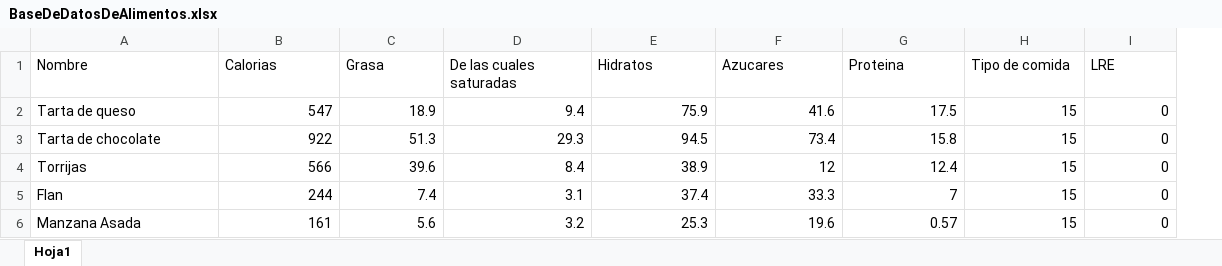
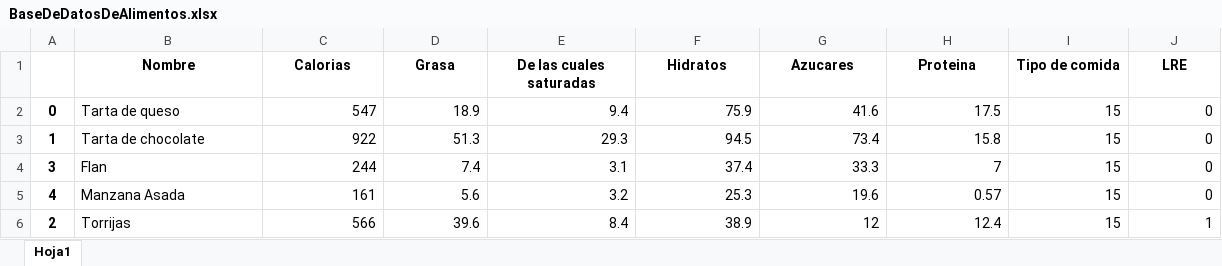
Before and after one commit to jct0024/HealthApp, an Excel workbook: BaseDeDatosDeAlimentos.xlsx, sheet Hoja1, drawn as a sheet; values as stored, in another font and other column widths than the file's, no borders; removed rows and columns are numbered as before the commit, all else as after; the diff names each change by its address in the sheet, - before the commit and + after, or states it on an @@ line.

Commit message:
Guardar datos en xlsx
Con la librería Pandas,  por fin, se consigue guardar los datos de nuevo en el archivo Excel, y ordenar los alimentos según preferencias.

```diff
--- a/BaseDeDatosDeAlimentos.xlsx (sheet Hoja1)
+++ b/BaseDeDatosDeAlimentos.xlsx (sheet Hoja1)
+column A, rows 2-5: 0 | 1 | 3 | 4
@@ B1:J1 bold: off → on, alignment: left → center @@
-row 4: Torrijas | 566 | 39.6 | 8.4 | 38.9 | 12 | 12.4 | 15 | 0
+row 6: 2 | Torrijas | 566 | 39.6 | 8.4 | 38.9 | 12 | 12.4 | 15 | 1
```
Also changed, not shown: 1 other file.
